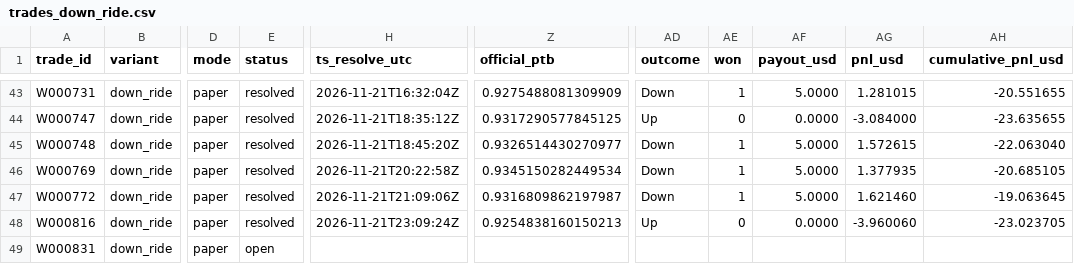
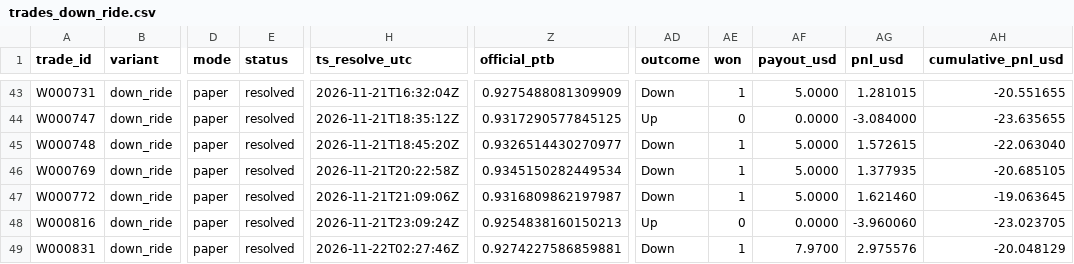
Before and after one commit to michaeldeuchar-dotcom/xrp-paper-bot, a CSV file: data/week1/trades_down_ride.csv, drawn as a sheet; only a part is shown, gaps mark what is left out; the diff names each change by its address in the sheet, - before the commit and + after, or states it on an @@ line.

```diff
--- a/data/week1/trades_down_ride.csv
+++ b/data/week1/trades_down_ride.csv
-E49 (status): open
+E49 (status): resolved
-H49 (ts_resolve_utc): (empty)
+H49 (ts_resolve_utc): 2026-11-22T02:27:46Z
-Z49 (official_ptb): (empty)
+Z49 (official_ptb): 0.9274227586859881
-AD49 (outcome): (empty)
+AD49 (outcome): Down
-AE49 (won): (empty)
+AE49 (won): 1
-AF49 (payout_usd): (empty)
+AF49 (payout_usd): 7.9700
-AG49 (pnl_usd): (empty)
+AG49 (pnl_usd): 2.975576
-AH49 (cumulative_pnl_usd): (empty)
+AH49 (cumulative_pnl_usd): -20.048129
```
Also changed, not shown: data/week1/decisions_tail.csv, data/week1/trades_breakdown.csv, 6 other files.
